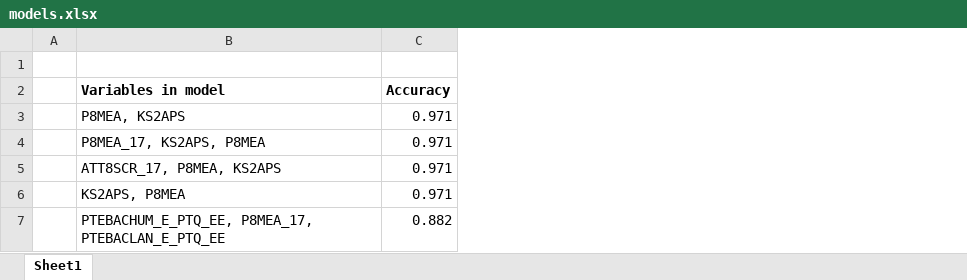
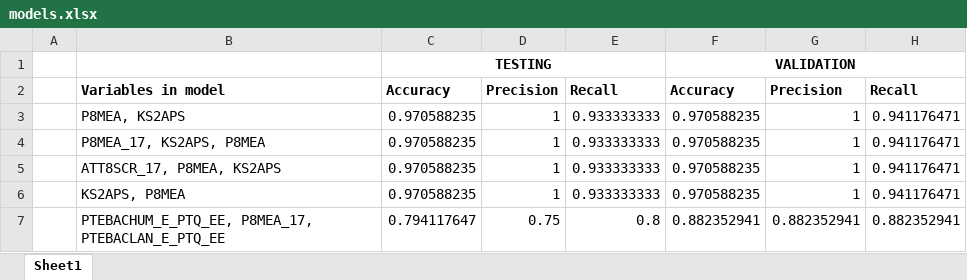
Before and after one commit to hannahjayneknight/DataSci2020, an Excel workbook: models.xlsx, sheet Sheet1, drawn as a sheet; values as stored, in another font and other column widths than the file's, no borders; removed rows and columns are numbered as before the commit, all else as after; the diff names each change by its address in the sheet, - before the commit and + after, or states it on an @@ line.

Commit message:
updated excel with precision and recall of models

```diff
--- a/models.xlsx (sheet Sheet1)
+++ b/models.xlsx (sheet Sheet1)
-column C, rows 2-7: Accuracy | 0.971 | 0.971 | 0.971 | 0.971 | 0.882
+column C, rows 1-7: TESTING | Accuracy | 0.970588235 | 0.970588235 | 0.970588235 | 0.970588235 | 0.794117647
+column D, rows 2-7: Precision | 1 | 1 | 1 | 1 | 0.75
+column E, rows 2-7: Recall | 0.933333333 | 0.933333333 | 0.933333333 | 0.933333333 | 0.8
+column F, rows 1-7: VALIDATION | Accuracy | 0.970588235 | 0.970588235 | 0.970588235 | 0.970588235 | 0.882352941
+column G, rows 2-7: Precision | 1 | 1 | 1 | 1 | 0.882352941
+column H, rows 2-7: Recall | 0.941176471 | 0.941176471 | 0.941176471 | 0.941176471 | 0.882352941
-row 1: (empty)
+row 1:  |  | TESTING |  |  | VALIDATION
```
Also changed, not shown: 1 other file.
